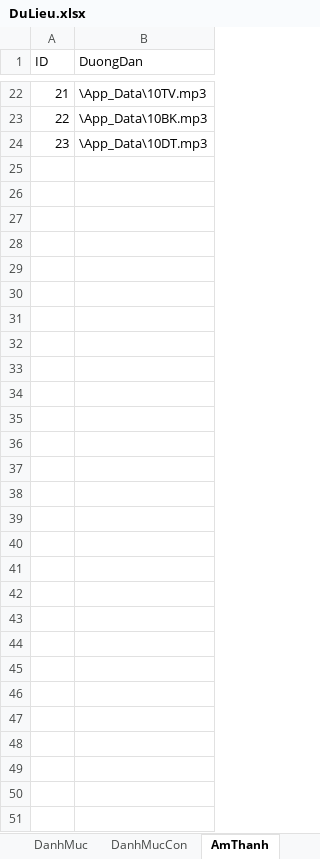
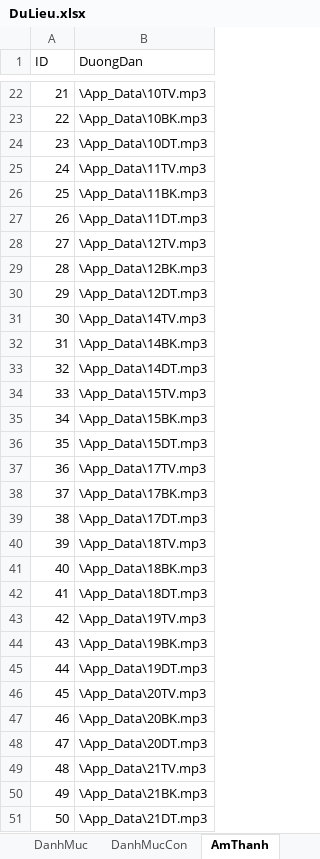
Before and after one commit to khanhvinhit/Do-An, an Excel workbook: THESIS/DuLieu.xlsx, sheet AmThanh, drawn as a sheet; only a part is shown, gaps mark what is left out; values as stored, in another font and other column widths than the file's, no borders; the diff names each change by its address in the sheet, - before the commit and + after, or states it on an @@ line.

```diff
--- a/THESIS/DuLieu.xlsx (sheet AmThanh)
+++ b/THESIS/DuLieu.xlsx (sheet AmThanh)
+row 25: 24 | \App_Data\11TV.mp3
+row 26: 25 | \App_Data\11BK.mp3
+row 27: 26 | \App_Data\11DT.mp3
+row 28: 27 | \App_Data\12TV.mp3
+row 29: 28 | \App_Data\12BK.mp3
+row 30: 29 | \App_Data\12DT.mp3
+row 31: 30 | \App_Data\14TV.mp3
+row 32: 31 | \App_Data\14BK.mp3
+row 33: 32 | \App_Data\14DT.mp3
+row 34: 33 | \App_Data\15TV.mp3
+row 35: 34 | \App_Data\15BK.mp3
+row 36: 35 | \App_Data\15DT.mp3
+row 37: 36 | \App_Data\17TV.mp3
+row 38: 37 | \App_Data\17BK.mp3
+row 39: 38 | \App_Data\17DT.mp3
+row 40: 39 | \App_Data\18TV.mp3
+row 41: 40 | \App_Data\18BK.mp3
+row 42: 41 | \App_Data\18DT.mp3
+row 43: 42 | \App_Data\19TV.mp3
+row 44: 43 | \App_Data\19BK.mp3
+row 45: 44 | \App_Data\19DT.mp3
+row 46: 45 | \App_Data\20TV.mp3
+row 47: 46 | \App_Data\20BK.mp3
+row 48: 47 | \App_Data\20DT.mp3
+row 49: 48 | \App_Data\21TV.mp3
+row 50: 49 | \App_Data\21BK.mp3
+row 51: 50 | \App_Data\21DT.mp3
```
Also changed, not shown: sheet DanhMucCon, 31 other files.
